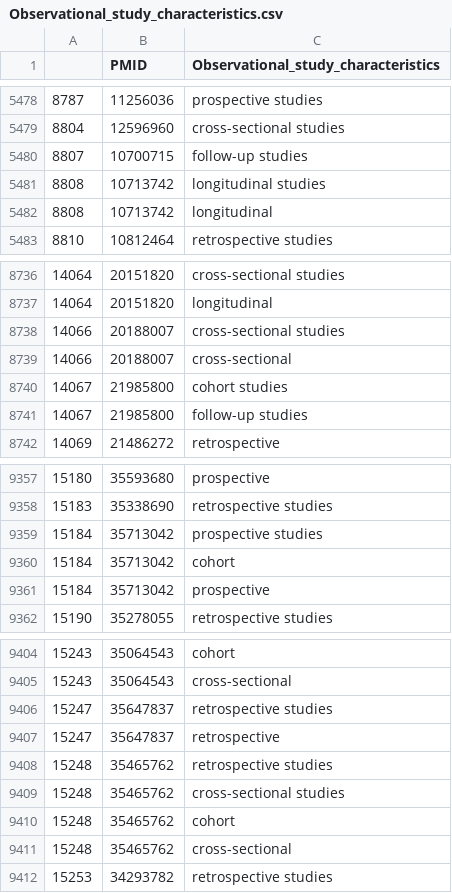
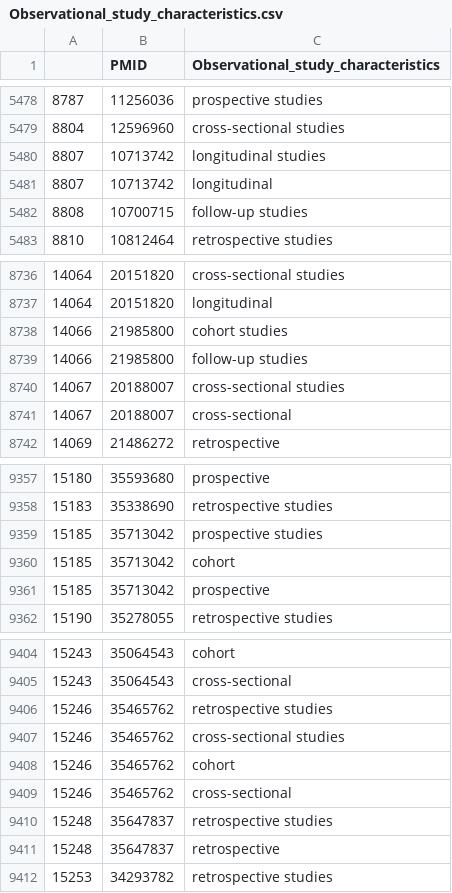
Before and after one commit to Inheert/ThyroViz, a CSV file: script/pubmed/data/Observational_study_characteristics.csv, drawn as a sheet; only a part is shown, gaps mark what is left out; the diff covers the shown part only.

```diff
--- a/script/pubmed/data/Observational_study_characteristics.csv
+++ b/script/pubmed/data/Observational_study_characteristics.csv
@@ -5479,5 +5479,5 @@
 8804,12596960,cross-sectional studies
-8807,10700715,follow-up studies
-8808,10713742,longitudinal studies
-8808,10713742,longitudinal
+8807,10713742,longitudinal studies
+8807,10713742,longitudinal
+8808,10700715,follow-up studies
 8810,10812464,retrospective studies
@@ -8737,6 +8737,6 @@
 14064,20151820,longitudinal
-14066,20188007,cross-sectional studies
-14066,20188007,cross-sectional
-14067,21985800,cohort studies
-14067,21985800,follow-up studies
+14066,21985800,cohort studies
+14066,21985800,follow-up studies
+14067,20188007,cross-sectional studies
+14067,20188007,cross-sectional
 14069,21486272,retrospective
@@ -9358,5 +9358,5 @@
 15183,35338690,retrospective studies
-15184,35713042,prospective studies
-15184,35713042,cohort
-15184,35713042,prospective
+15185,35713042,prospective studies
+15185,35713042,cohort
+15185,35713042,prospective
 15190,35278055,retrospective studies
@@ -9405,8 +9405,8 @@
 15243,35064543,cross-sectional
-15247,35647837,retrospective studies
-15247,35647837,retrospective
-15248,35465762,retrospective studies
-15248,35465762,cross-sectional studies
-15248,35465762,cohort
-15248,35465762,cross-sectional
+15246,35465762,retrospective studies
+15246,35465762,cross-sectional studies
+15246,35465762,cohort
+15246,35465762,cross-sectional
+15248,35647837,retrospective studies
+15248,35647837,retrospective
 15253,34293782,retrospective studies
```
Also changed, not shown: 8 edited cells elsewhere in this file, script/pubmed/data/Other_term.csv, script/pubmed/data/Population.csv, 12 other files.
